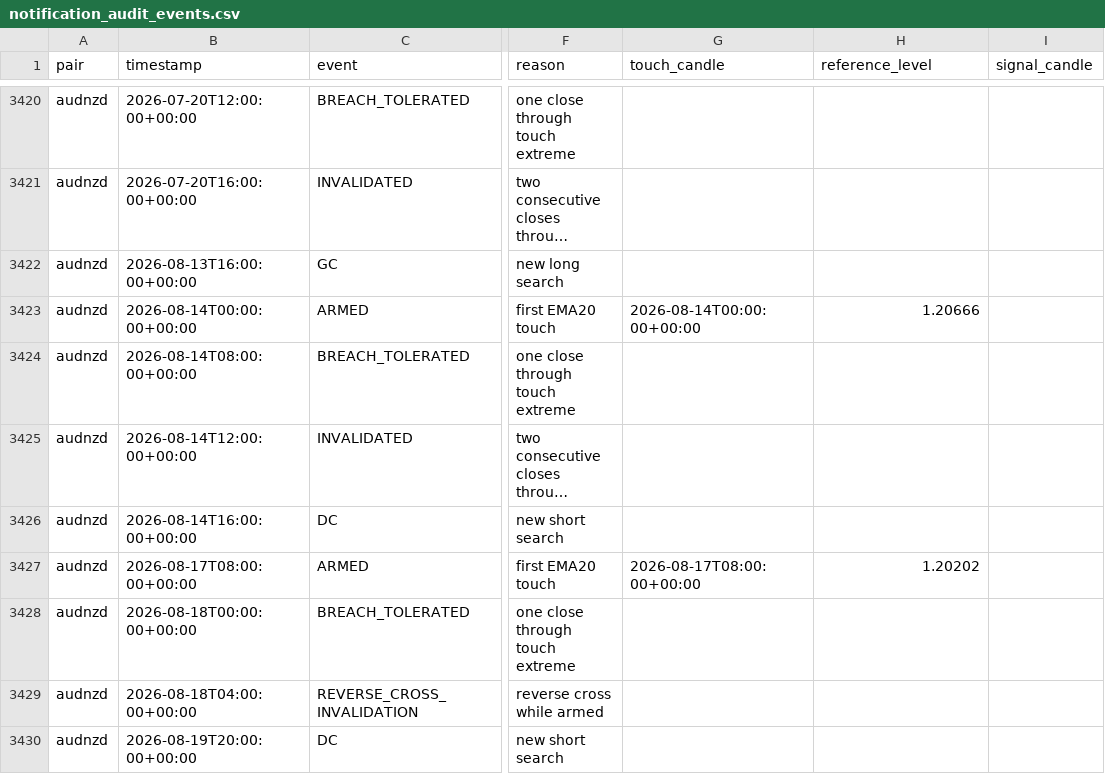
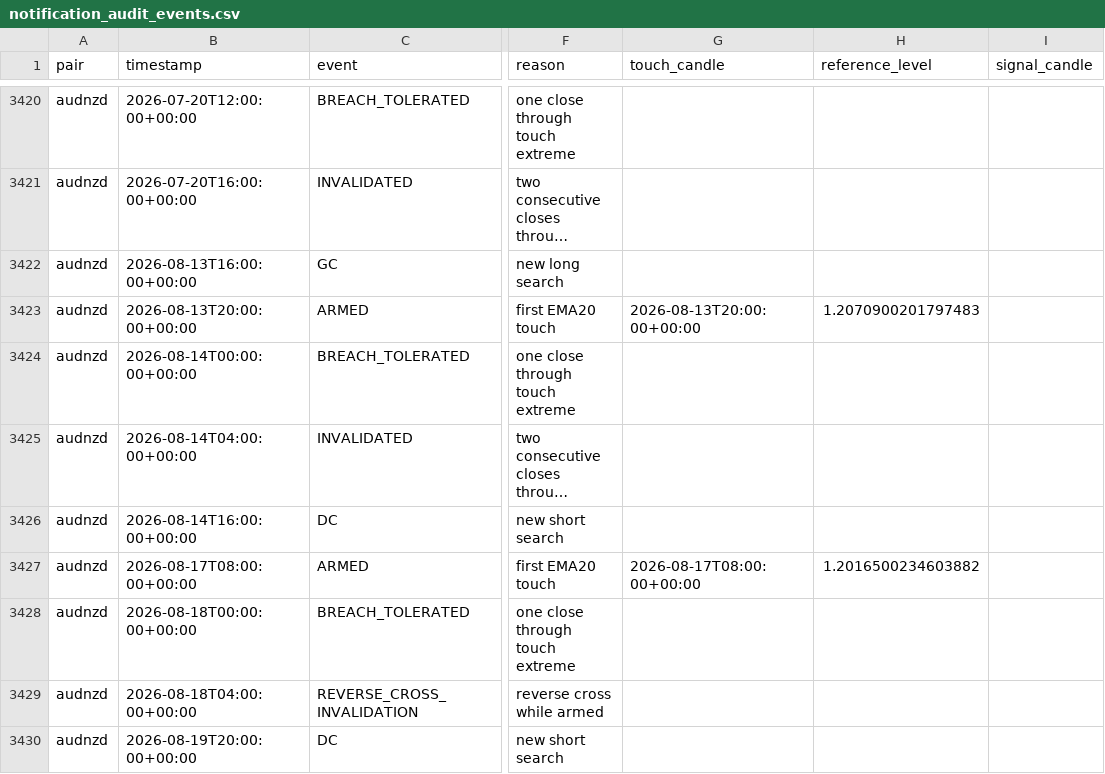
Before and after one commit to rikuudon24-beep/chair-scale, a CSV file: reports/notification_audit_events.csv, drawn as a sheet; only a part is shown, gaps mark what is left out; long unchanged cells end in …; the diff covers the shown part only; the diff names each change by its address in the sheet, - before the commit and + after, or states it on an @@ line.

```diff
--- a/reports/notification_audit_events.csv
+++ b/reports/notification_audit_events.csv
-B3423 (timestamp): 2026-08-14T00:00:00+00:00
+B3423 (timestamp): 2026-08-13T20:00:00+00:00
-G3423 (touch_candle): 2026-08-14T00:00:00+00:00
+G3423 (touch_candle): 2026-08-13T20:00:00+00:00
-H3423 (reference_level): 1.20666
+H3423 (reference_level): 1.2070900201797483
-B3424 (timestamp): 2026-08-14T08:00:00+00:00
+B3424 (timestamp): 2026-08-14T00:00:00+00:00
-B3425 (timestamp): 2026-08-14T12:00:00+00:00
+B3425 (timestamp): 2026-08-14T04:00:00+00:00
-H3427 (reference_level): 1.20202
+H3427 (reference_level): 1.2016500234603882
```
Also changed, not shown: 7 edited cells elsewhere in this file.
